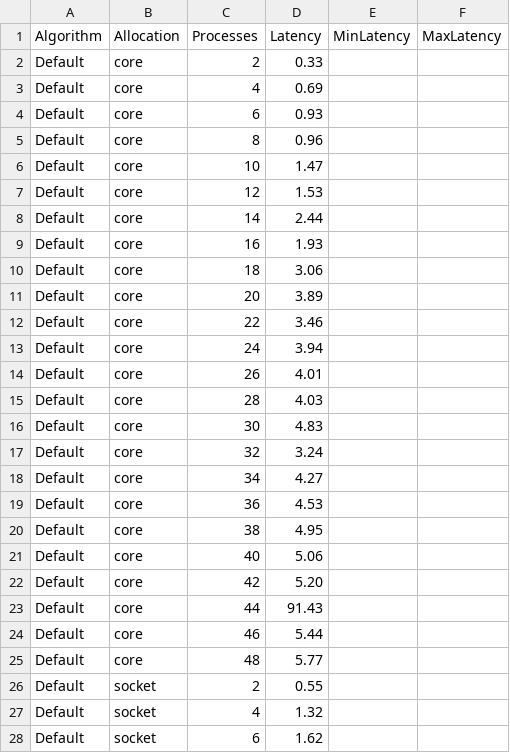
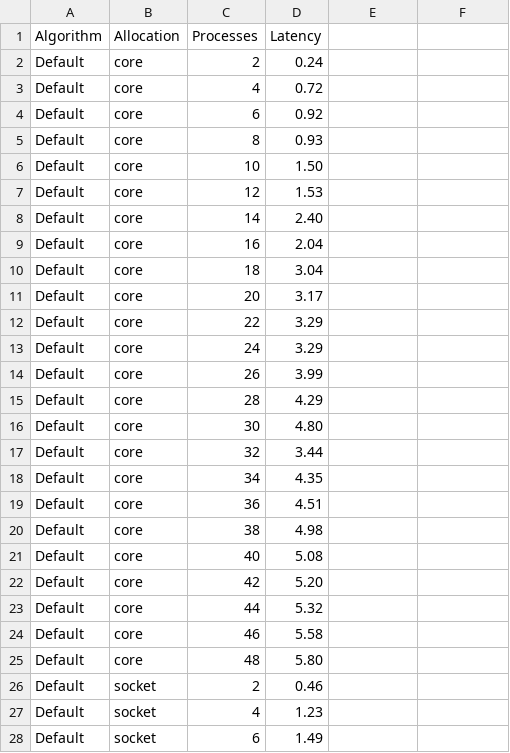
Before and after one commit to mzampar/High_Performance_Computing_2023, a CSV file: Excercise_1/barrier/results/barrier_default.csv, drawn as a sheet; only a part is shown; the diff covers the shown part only.

```diff
--- a/Excercise_1/barrier/results/barrier_default.csv
+++ b/Excercise_1/barrier/results/barrier_default.csv
@@ -1,28 +1,28 @@
-Algorithm,Allocation,Processes,Latency, MinLatency, MaxLatency
-Default,core,2,0.33
-Default,core,4,0.69
-Default,core,6,0.93
-Default,core,8,0.96
-Default,core,10,1.47
+Algorithm,Allocation,Processes,Latency
+Default,core,2,0.24
+Default,core,4,0.72
+Default,core,6,0.92
+Default,core,8,0.93
+Default,core,10,1.50
 Default,core,12,1.53
-Default,core,14,2.44
-Default,core,16,1.93
-Default,core,18,3.06
-Default,core,20,3.89
-Default,core,22,3.46
-Default,core,24,3.94
-Default,core,26,4.01
-Default,core,28,4.03
-Default,core,30,4.83
-Default,core,32,3.24
-Default,core,34,4.27
-Default,core,36,4.53
-Default,core,38,4.95
-Default,core,40,5.06
+Default,core,14,2.40
+Default,core,16,2.04
+Default,core,18,3.04
+Default,core,20,3.17
+Default,core,22,3.29
+Default,core,24,3.29
+Default,core,26,3.99
+Default,core,28,4.29
+Default,core,30,4.80
+Default,core,32,3.44
+Default,core,34,4.35
+Default,core,36,4.51
+Default,core,38,4.98
+Default,core,40,5.08
 Default,core,42,5.20
-Default,core,44,91.43
-Default,core,46,5.44
-Default,core,48,5.77
-Default,socket,2,0.55
-Default,socket,4,1.32
-Default,socket,6,1.62
+Default,core,44,5.32
+Default,core,46,5.58
+Default,core,48,5.80
+Default,socket,2,0.46
+Default,socket,4,1.23
+Default,socket,6,1.49
```
Also changed, not shown: 44 edited cells elsewhere in this file, Excercise_1/barrier/results/barrier_linear.csv, Excercise_1/barrier/results/barrier_recursive_doubling.csv, 27 other files.
